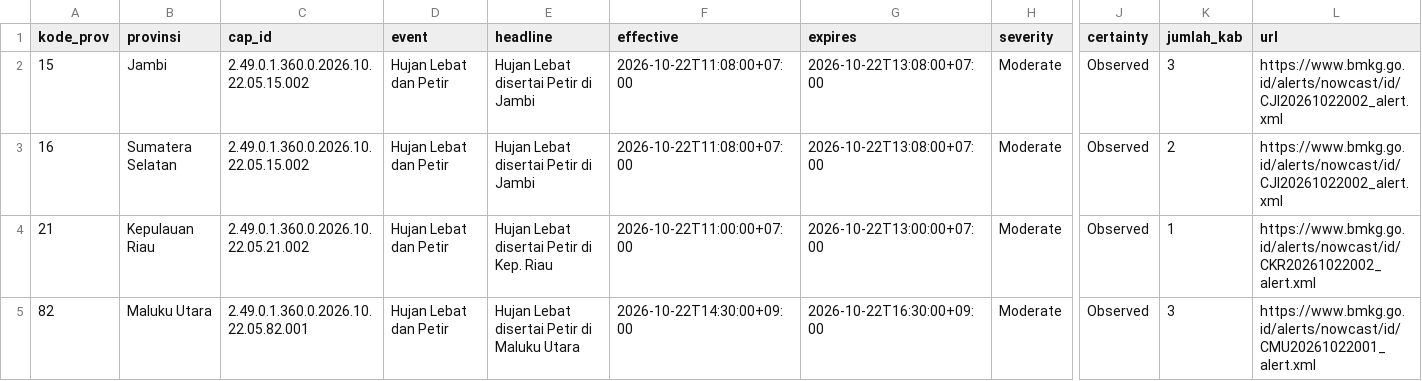
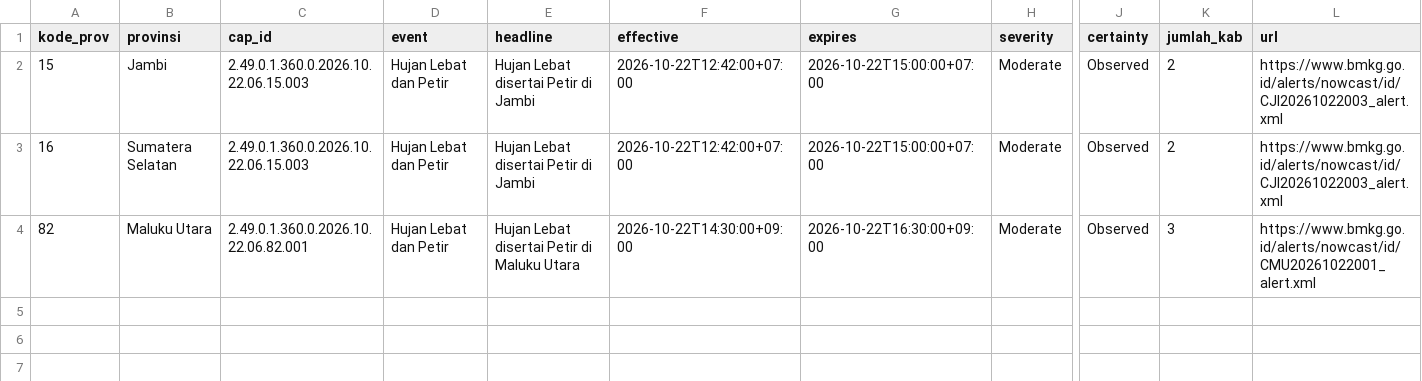
Before and after one commit to pantau-bencana/karhutla-dashboard, a CSV file: data/live/bmkg-cap-prov.csv, drawn as a sheet; only a part is shown, gaps mark what is left out; removed rows and columns are numbered as before the commit, all else as after; rows hold the shown columns only; the diff names each change by its address in the sheet, - before the commit and + after, or states it on an @@ line.

```diff
--- a/data/live/bmkg-cap-prov.csv
+++ b/data/live/bmkg-cap-prov.csv
-C2:C3 (cap_id): 2.49.0.1.360.0.2026.10.22.05.15.002
+C2:C3 (cap_id): 2.49.0.1.360.0.2026.10.22.06.15.003
-F2:F3 (effective): 2026-10-22T11:08:00+07:00
+F2:F3 (effective): 2026-10-22T12:42:00+07:00
-G2:G3 (expires): 2026-10-22T13:08:00+07:00
+G2:G3 (expires): 2026-10-22T15:00:00+07:00
-K2 (jumlah_kab): 3
+K2 (jumlah_kab): 2
-L2:L3 (url): https://www.bmkg.go.id/alerts/nowcast/id/CJI20261022002_alert.xml
+L2:L3 (url): https://www.bmkg.go.id/alerts/nowcast/id/CJI20261022003_alert.xml
-row 4: 21 | Kepulauan Riau | 2.49.0.1.360.0.2026.10.22.05.21.002 | Hujan Lebat dan Petir | Hujan Lebat disertai Petir di Kep. Riau | 2026-10-22T11:00:00+07:00 | 2026-10-22T13:00:00+07:00 | Moderate | Observed | 1 | https://www.bmkg.go.id/alerts/nowcast/id/CKR20261022002_alert.xml
-C4 (cap_id): 2.49.0.1.360.0.2026.10.22.05.82.001
+C4 (cap_id): 2.49.0.1.360.0.2026.10.22.06.82.001
```
Also changed, not shown: data/live/bmkg-cap-kab.csv, data/live/bmkg-cap.csv, 11 other files.
